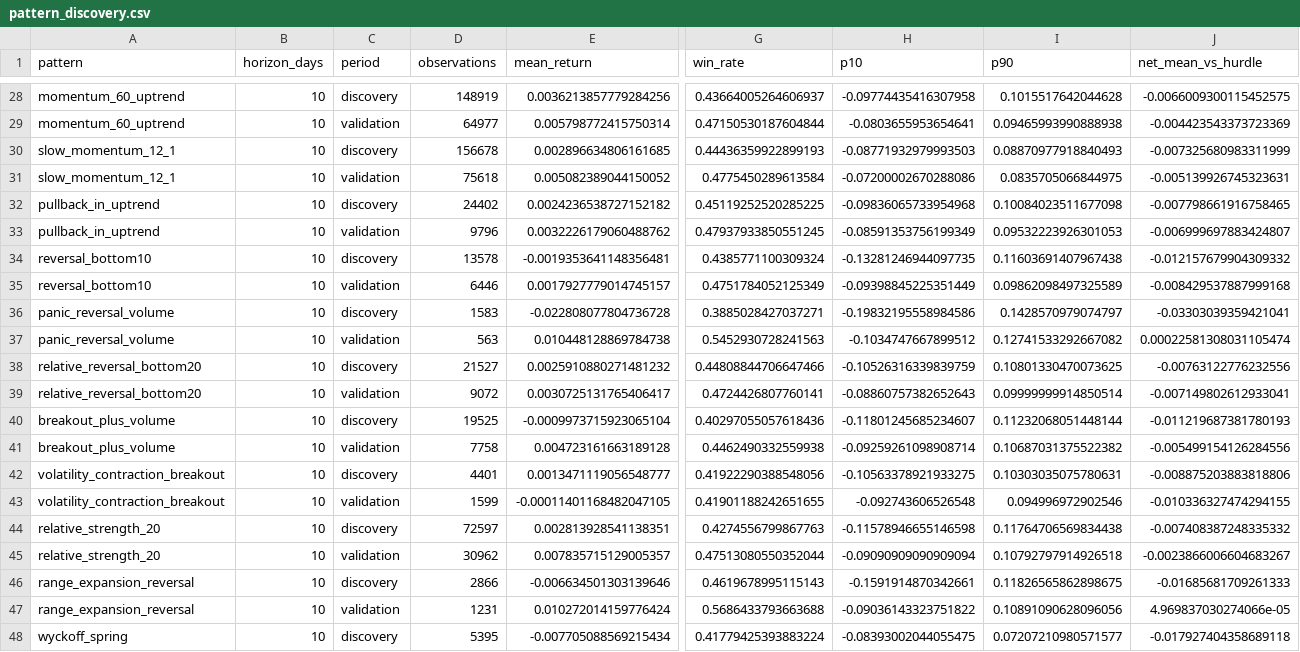
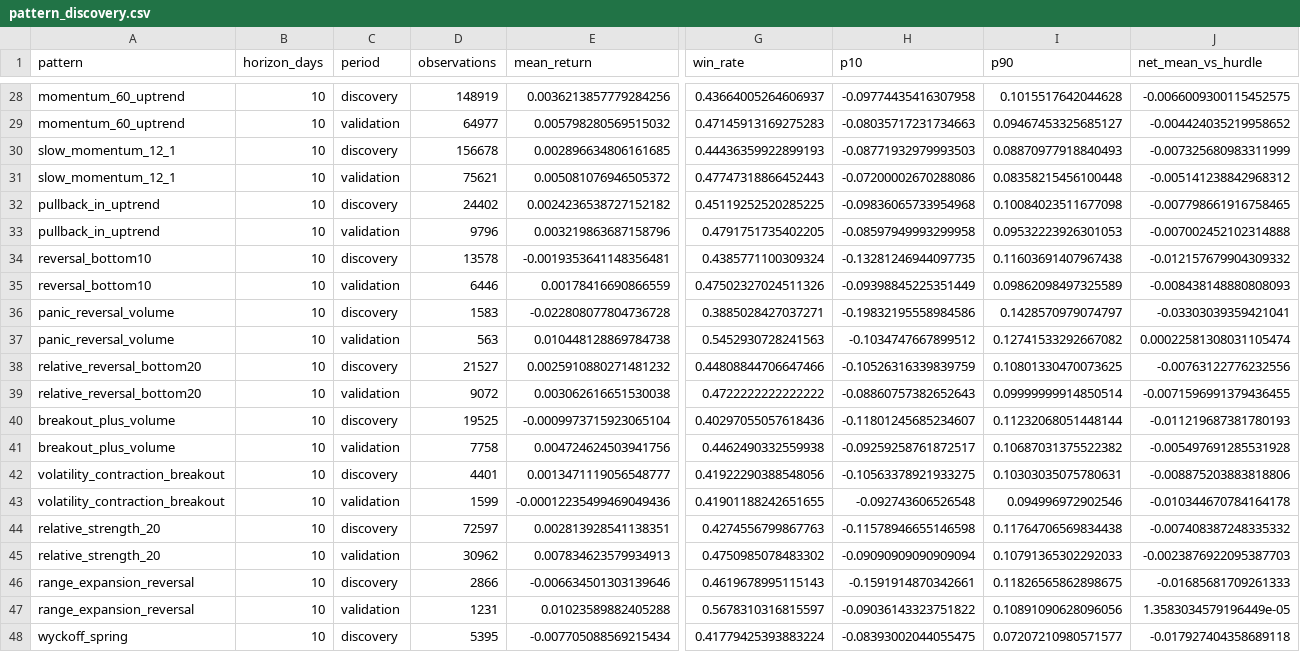
Before and after one commit to newbiezzzzz/leverage-system, a CSV file: research/results/pattern_discovery.csv, drawn as a sheet; only a part is shown, gaps mark what is left out; the diff covers the shown part only; the diff names each change by its address in the sheet, - before the commit and + after, or states it on an @@ line.

```diff
--- a/research/results/pattern_discovery.csv
+++ b/research/results/pattern_discovery.csv
-E29 (mean_return): 0.005798772415750314
+E29 (mean_return): 0.005798280569515032
-G29 (win_rate): 0.47150530187604844
+G29 (win_rate): 0.47145913169275283
-H29 (p10): -0.0803655953654641
+H29 (p10): -0.08035717231734663
-I29 (p90): 0.09465993990888938
+I29 (p90): 0.09467453325685127
-J29 (net_mean_vs_hurdle): -0.004423543373723369
+J29 (net_mean_vs_hurdle): -0.004424035219958652
-D31 (observations): 75618
+D31 (observations): 75621
-E31 (mean_return): 0.005082389044150052
+E31 (mean_return): 0.005081076946505372
-G31 (win_rate): 0.4775450289613584
+G31 (win_rate): 0.47747318866452443
-I31 (p90): 0.0835705066844975
+I31 (p90): 0.08358215456100448
-J31 (net_mean_vs_hurdle): -0.005139926745323631
+J31 (net_mean_vs_hurdle): -0.005141238842968312
-E33 (mean_return): 0.0032226179060488762
+E33 (mean_return): 0.003219863687158796
-G33 (win_rate): 0.47937933850551245
+G33 (win_rate): 0.4791751735402205
-H33 (p10): -0.08591353756199349
+H33 (p10): -0.08597949993299958
-J33 (net_mean_vs_hurdle): -0.006999697883424807
+J33 (net_mean_vs_hurdle): -0.007002452102314888
-E35 (mean_return): 0.0017927779014745157
+E35 (mean_return): 0.00178416690866559
-G35 (win_rate): 0.4751784052125349
+G35 (win_rate): 0.47502327024511326
-J35 (net_mean_vs_hurdle): -0.008429537887999168
+J35 (net_mean_vs_hurdle): -0.008438148880808093
-E39 (mean_return): 0.0030725131765406417
+E39 (mean_return): 0.003062616651530038
-G39 (win_rate): 0.4724426807760141
+G39 (win_rate): 0.4722222222222222
-J39 (net_mean_vs_hurdle): -0.007149802612933041
+J39 (net_mean_vs_hurdle): -0.0071596991379436455
-E41 (mean_return): 0.004723161663189128
+E41 (mean_return): 0.004724624503941756
-H41 (p10): -0.09259261098908714
+H41 (p10): -0.09259258761872517
-J41 (net_mean_vs_hurdle): -0.005499154126284556
+J41 (net_mean_vs_hurdle): -0.005497691285531928
-E43 (mean_return): -0.00011401168482047105
+E43 (mean_return): -0.00012235499469049436
-J43 (net_mean_vs_hurdle): -0.010336327474294155
+J43 (net_mean_vs_hurdle): -0.010344670784164178
-E45 (mean_return): 0.007835715129005357
+E45 (mean_return): 0.007834623579934913
-G45 (win_rate): 0.47513080550352044
+G45 (win_rate): 0.4750985078483302
-I45 (p90): 0.10792797914926518
+I45 (p90): 0.10791365302292033
-J45 (net_mean_vs_hurdle): -0.0023866006604683267
+J45 (net_mean_vs_hurdle): -0.0023876922095387703
-E47 (mean_return): 0.010272014159776424
+E47 (mean_return): 0.01023589882405288
-G47 (win_rate): 0.5686433793663688
+G47 (win_rate): 0.5678310316815597
-J47 (net_mean_vs_hurdle): 4.969837030274066e-05
+J47 (net_mean_vs_hurdle): 1.3583034579196449e-05
```
Also changed, not shown: 115 edited cells elsewhere in this file, research/results/baseline_no_costs.csv, 28 other files.
